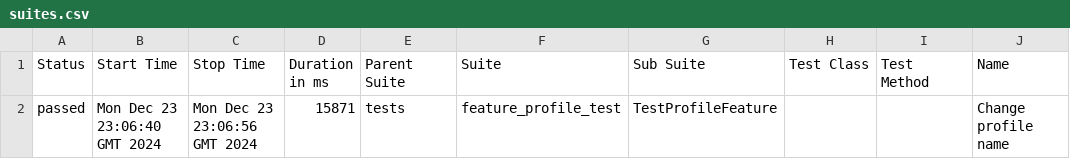
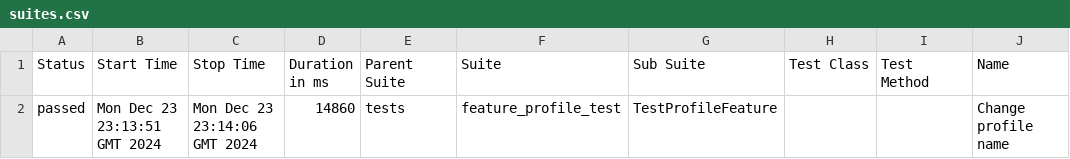
Before and after one commit to cxxxlion/Diplom-programm, a CSV file: data/suites.csv, drawn as a sheet; only a part is shown; the diff names each change by its address in the sheet, - before the commit and + after, or states it on an @@ line.

```diff
--- a/data/suites.csv
+++ b/data/suites.csv
-B2 (Start Time): Mon Dec 23 23:06:40 GMT 2024
+B2 (Start Time): Mon Dec 23 23:13:51 GMT 2024
-C2 (Stop Time): Mon Dec 23 23:06:56 GMT 2024
+C2 (Stop Time): Mon Dec 23 23:14:06 GMT 2024
-D2 (Duration in ms): 15871
+D2 (Duration in ms): 14860
```
Also changed, not shown: 22 other files.
